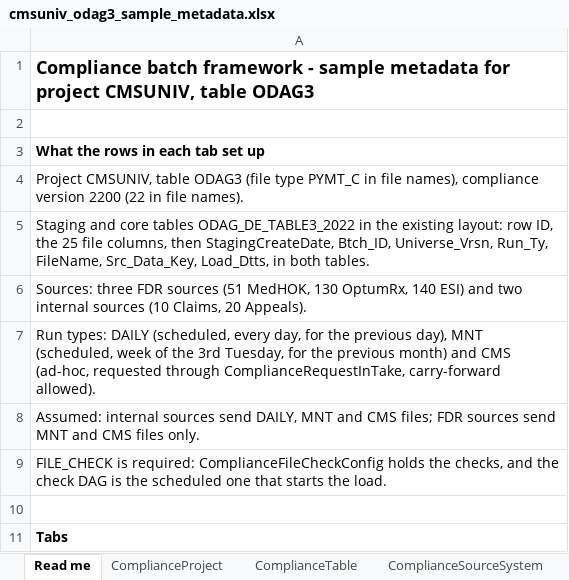
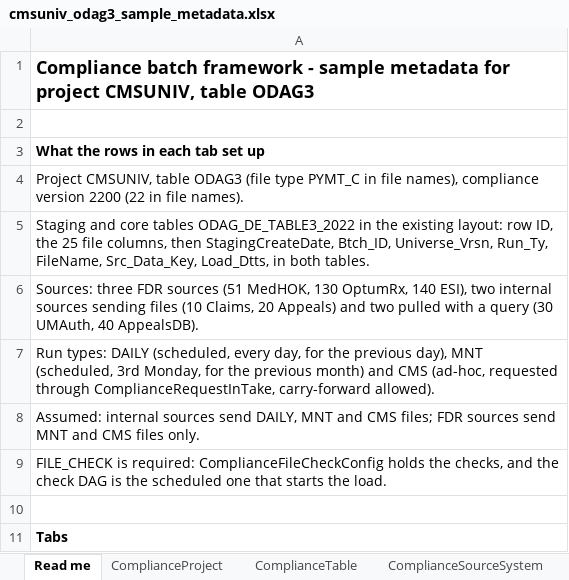
Before and after one commit to trinathgundavaram/framework, an Excel workbook: airflow/compliance_framework/examples/cmsuniv_odag3_sample_metadata.xlsx, sheet Read me, drawn as a sheet; only a part is shown; values as stored, in another font and other column widths than the file's, no borders; the diff names each change by its address in the sheet, - before the commit and + after, or states it on an @@ line.

```diff
--- a/airflow/compliance_framework/examples/cmsuniv_odag3_sample_metadata.xlsx (sheet Read me)
+++ b/airflow/compliance_framework/examples/cmsuniv_odag3_sample_metadata.xlsx (sheet Read me)
-A6: …OptumRx, 140 ESI) and two internal sources (10 Claims, 20 Appeals).
+A6: …OptumRx, 140 ESI), two internal sources sending files (10 Claims, 20 Appeals) and two pulled with a query (30 UMAuth, 40 AppealsDB).
-A7: …MNT (scheduled, week of the 3rd Tuesday, for the…
+A7: …MNT (scheduled, 3rd Monday, for the…
```
Also changed, not shown: sheet ComplianceRunType, sheet ComplianceDataSetSourceXwalk, sheet Expected batches, other sheet tabs, 14 other files.
